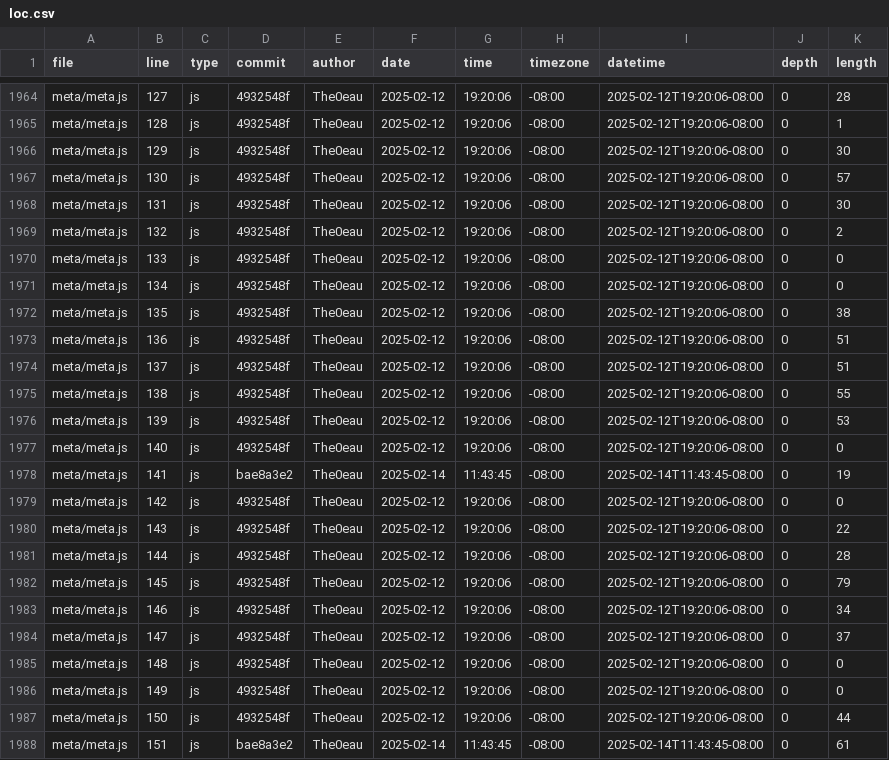
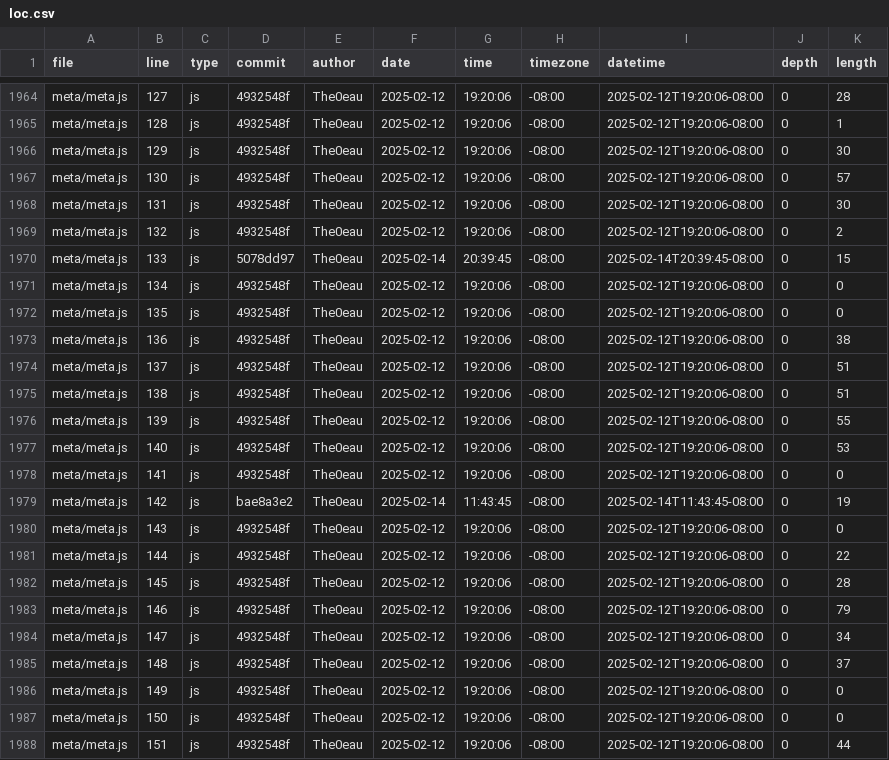
Before and after one commit to The0eau/portfolio, a CSV file: meta/loc.csv, drawn as a sheet; only a part is shown, gaps mark what is left out; the diff covers the shown part only.

```diff
--- a/meta/loc.csv
+++ b/meta/loc.csv
@@ -1969,20 +1969,20 @@ meta/meta.js,131,js,4932548f,The0eau,2025-02-12,19:20:06,-08:00,2025-02-12T19:20
 meta/meta.js,132,js,4932548f,The0eau,2025-02-12,19:20:06,-08:00,2025-02-12T19:20:06-08:00,0,2
-meta/meta.js,133,js,4932548f,The0eau,2025-02-12,19:20:06,-08:00,2025-02-12T19:20:06-08:00,0,0
+meta/meta.js,133,js,5078dd97,The0eau,2025-02-14,20:39:45,-08:00,2025-02-14T20:39:45-08:00,0,15
 meta/meta.js,134,js,4932548f,The0eau,2025-02-12,19:20:06,-08:00,2025-02-12T19:20:06-08:00,0,0
-meta/meta.js,135,js,4932548f,The0eau,2025-02-12,19:20:06,-08:00,2025-02-12T19:20:06-08:00,0,38
-meta/meta.js,136,js,4932548f,The0eau,2025-02-12,19:20:06,-08:00,2025-02-12T19:20:06-08:00,0,51
+meta/meta.js,135,js,4932548f,The0eau,2025-02-12,19:20:06,-08:00,2025-02-12T19:20:06-08:00,0,0
+meta/meta.js,136,js,4932548f,The0eau,2025-02-12,19:20:06,-08:00,2025-02-12T19:20:06-08:00,0,38
 meta/meta.js,137,js,4932548f,The0eau,2025-02-12,19:20:06,-08:00,2025-02-12T19:20:06-08:00,0,51
-meta/meta.js,138,js,4932548f,The0eau,2025-02-12,19:20:06,-08:00,2025-02-12T19:20:06-08:00,0,55
-meta/meta.js,139,js,4932548f,The0eau,2025-02-12,19:20:06,-08:00,2025-02-12T19:20:06-08:00,0,53
-meta/meta.js,140,js,4932548f,The0eau,2025-02-12,19:20:06,-08:00,2025-02-12T19:20:06-08:00,0,0
-meta/meta.js,141,js,bae8a3e2,The0eau,2025-02-14,11:43:45,-08:00,2025-02-14T11:43:45-08:00,0,19
-meta/meta.js,142,js,4932548f,The0eau,2025-02-12,19:20:06,-08:00,2025-02-12T19:20:06-08:00,0,0
-meta/meta.js,143,js,4932548f,The0eau,2025-02-12,19:20:06,-08:00,2025-02-12T19:20:06-08:00,0,22
-meta/meta.js,144,js,4932548f,The0eau,2025-02-12,19:20:06,-08:00,2025-02-12T19:20:06-08:00,0,28
-meta/meta.js,145,js,4932548f,The0eau,2025-02-12,19:20:06,-08:00,2025-02-12T19:20:06-08:00,0,79
-meta/meta.js,146,js,4932548f,The0eau,2025-02-12,19:20:06,-08:00,2025-02-12T19:20:06-08:00,0,34
-meta/meta.js,147,js,4932548f,The0eau,2025-02-12,19:20:06,-08:00,2025-02-12T19:20:06-08:00,0,37
-meta/meta.js,148,js,4932548f,The0eau,2025-02-12,19:20:06,-08:00,2025-02-12T19:20:06-08:00,0,0
+meta/meta.js,138,js,4932548f,The0eau,2025-02-12,19:20:06,-08:00,2025-02-12T19:20:06-08:00,0,51
+meta/meta.js,139,js,4932548f,The0eau,2025-02-12,19:20:06,-08:00,2025-02-12T19:20:06-08:00,0,55
+meta/meta.js,140,js,4932548f,The0eau,2025-02-12,19:20:06,-08:00,2025-02-12T19:20:06-08:00,0,53
+meta/meta.js,141,js,4932548f,The0eau,2025-02-12,19:20:06,-08:00,2025-02-12T19:20:06-08:00,0,0
+meta/meta.js,142,js,bae8a3e2,The0eau,2025-02-14,11:43:45,-08:00,2025-02-14T11:43:45-08:00,0,19
+meta/meta.js,143,js,4932548f,The0eau,2025-02-12,19:20:06,-08:00,2025-02-12T19:20:06-08:00,0,0
+meta/meta.js,144,js,4932548f,The0eau,2025-02-12,19:20:06,-08:00,2025-02-12T19:20:06-08:00,0,22
+meta/meta.js,145,js,4932548f,The0eau,2025-02-12,19:20:06,-08:00,2025-02-12T19:20:06-08:00,0,28
+meta/meta.js,146,js,4932548f,The0eau,2025-02-12,19:20:06,-08:00,2025-02-12T19:20:06-08:00,0,79
+meta/meta.js,147,js,4932548f,The0eau,2025-02-12,19:20:06,-08:00,2025-02-12T19:20:06-08:00,0,34
+meta/meta.js,148,js,4932548f,The0eau,2025-02-12,19:20:06,-08:00,2025-02-12T19:20:06-08:00,0,37
 meta/meta.js,149,js,4932548f,The0eau,2025-02-12,19:20:06,-08:00,2025-02-12T19:20:06-08:00,0,0
-meta/meta.js,150,js,4932548f,The0eau,2025-02-12,19:20:06,-08:00,2025-02-12T19:20:06-08:00,0,44
-meta/meta.js,151,js,bae8a3e2,The0eau,2025-02-14,11:43:45,-08:00,2025-02-14T11:43:45-08:00,0,61
+meta/meta.js,150,js,4932548f,The0eau,2025-02-12,19:20:06,-08:00,2025-02-12T19:20:06-08:00,0,0
+meta/meta.js,151,js,4932548f,The0eau,2025-02-12,19:20:06,-08:00,2025-02-12T19:20:06-08:00,0,44
```
Also changed, not shown: 1 added row and 71 edited cells elsewhere in this file.
